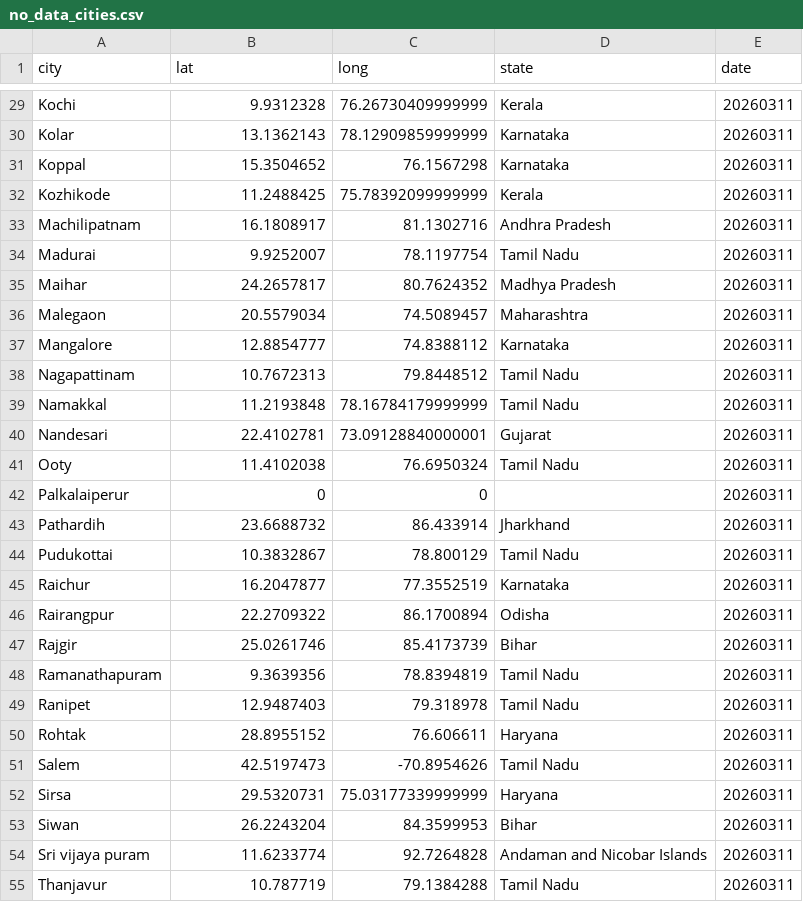
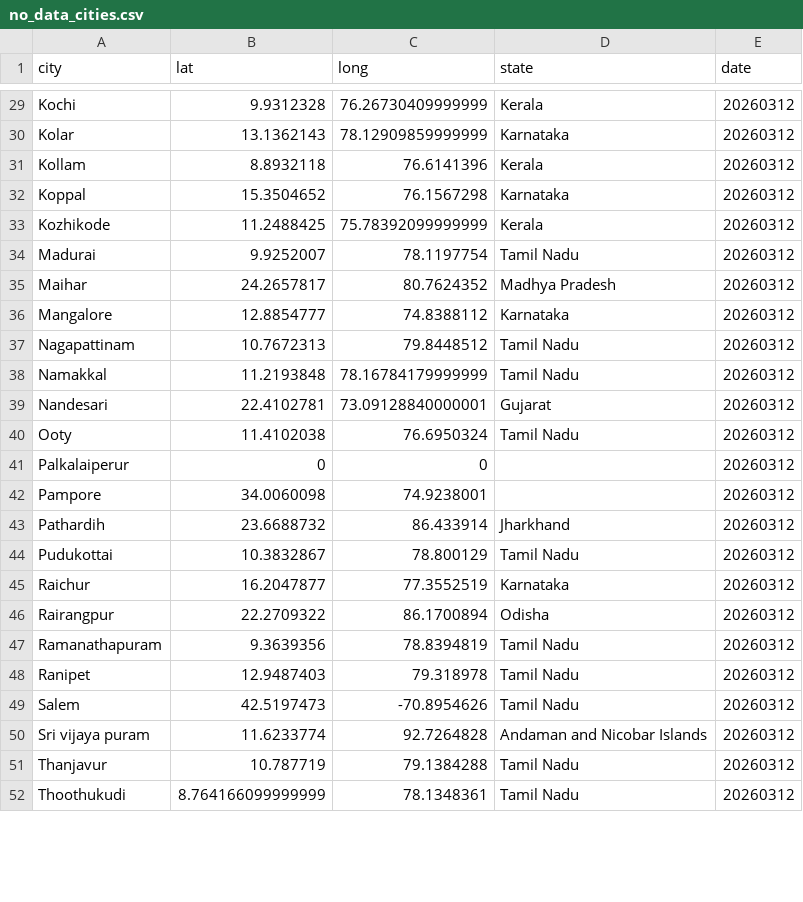
Before and after one commit to ShalakaS/autoupdating, a CSV file: no_data_cities.csv, drawn as a sheet; only a part is shown, gaps mark what is left out; removed rows and columns are numbered as before the commit, all else as after; the diff covers the shown part only; the diff names each change by its address in the sheet, - before the commit and + after, or states it on an @@ line.

```diff
--- a/no_data_cities.csv
+++ b/no_data_cities.csv
-E29:E30 (date): 20260311
+E29:E30 (date): 20260312
+row 31: Kollam | 8.8932118 | 76.6141396 | Kerala | 20260312
-E32:E33 (date): 20260311
+E32:E33 (date): 20260312
-row 33: Machilipatnam | 16.1808917 | 81.1302716 | Andhra Pradesh | 20260311
-E34:E35 (date): 20260311
+E34:E35 (date): 20260312
-row 36: Malegaon | 20.5579034 | 74.5089457 | Maharashtra | 20260311
-E36:E41 (date): 20260311
+E36:E41 (date): 20260312
+row 42: Pampore | 34.0060098 | 74.9238001 |  | 20260312
-E43:E46 (date): 20260311
+E43:E46 (date): 20260312
-row 47: Rajgir | 25.0261746 | 85.4173739 | Bihar | 20260311
-E47:E48 (date): 20260311
+E47:E48 (date): 20260312
-row 50: Rohtak | 28.8955152 | 76.606611 | Haryana | 20260311
-E49 (date): 20260311
+E49 (date): 20260312
-row 52: Sirsa | 29.5320731 | 75.03177339999999 | Haryana | 20260311
-row 53: Siwan | 26.2243204 | 84.3599953 | Bihar | 20260311
-E50:E51 (date): 20260311
+E50:E51 (date): 20260312
+row 52: Thoothukudi | 8.764166099999999 | 78.1348361 | Tamil Nadu | 20260312
```
Also changed, not shown: 4 added rows, 4 removed rows and 31 edited cells elsewhere in this file, 5 other files.
